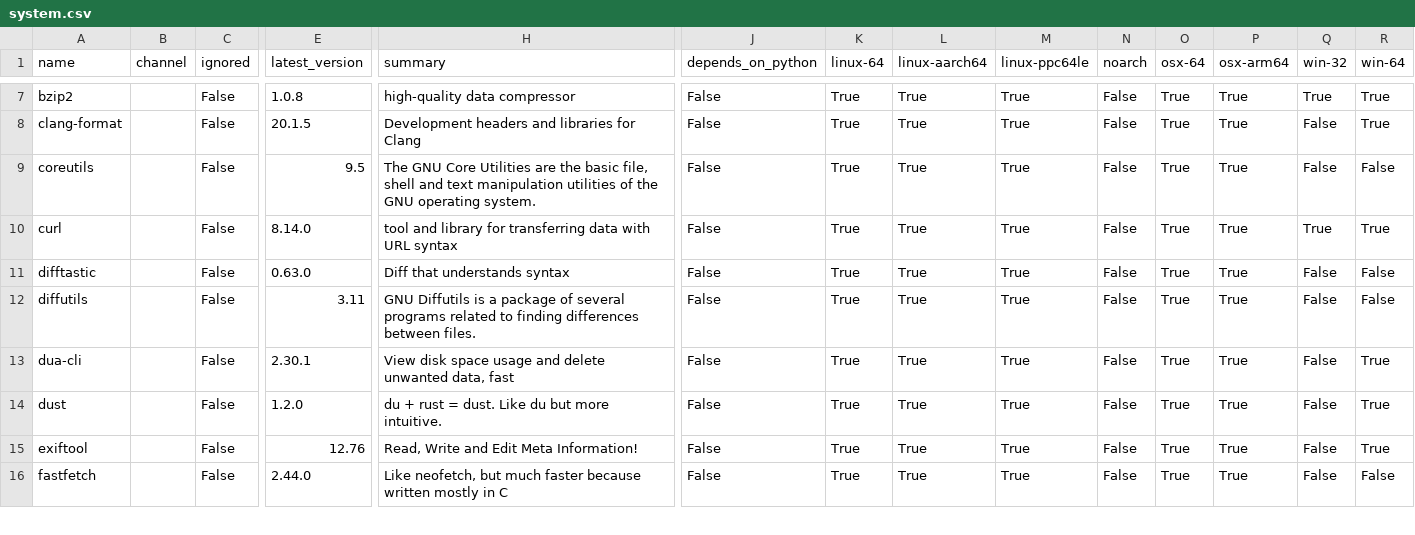
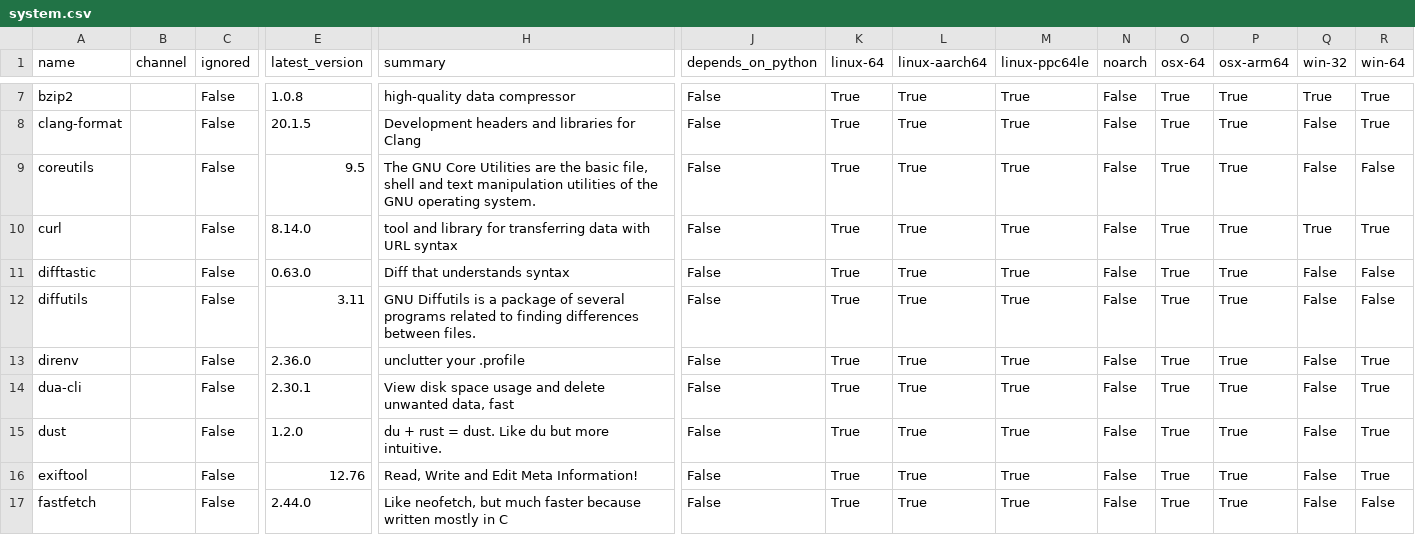
Before and after one commit to ickc/envoy, a CSV file: conda/system.csv, drawn as a sheet; only a part is shown, gaps mark what is left out; rows hold the shown columns only; the diff names each change by its address in the sheet, - before the commit and + after, or states it on an @@ line.

Commit message:
add direnv

```diff
--- a/conda/system.csv
+++ b/conda/system.csv
+row 13: direnv |  | False | 2.36.0 | unclutter your .profile | False | True | True | True | False | True | True | False | True
```
